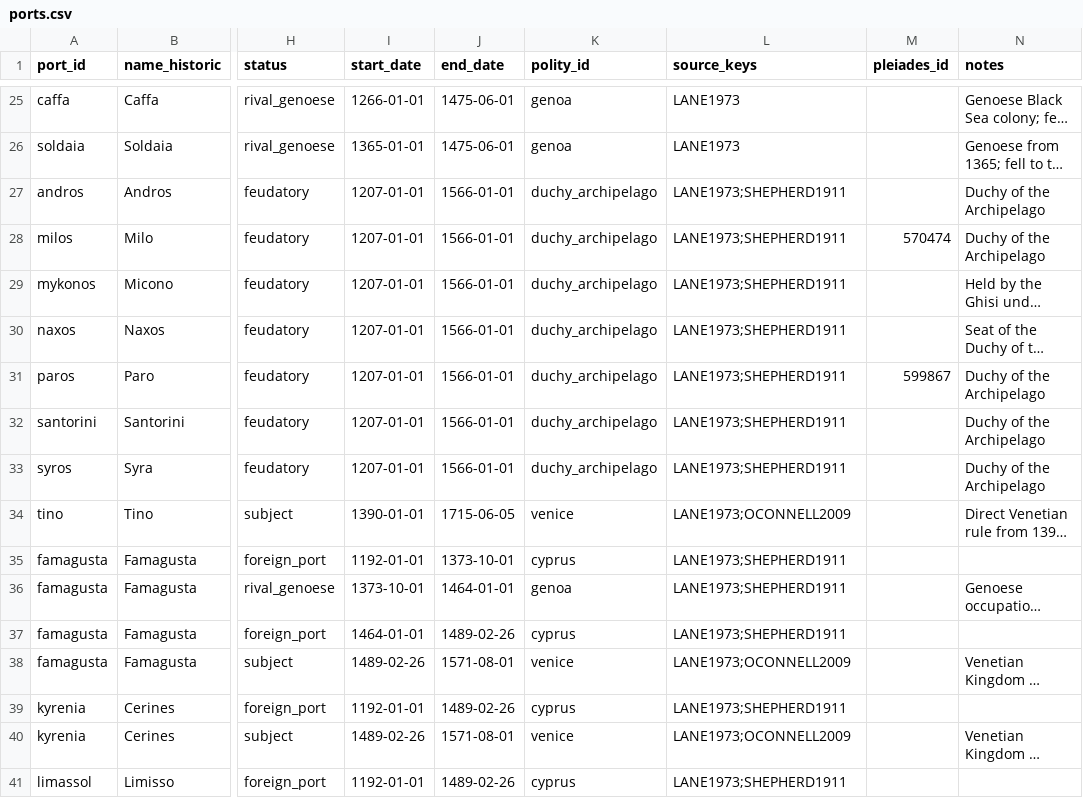
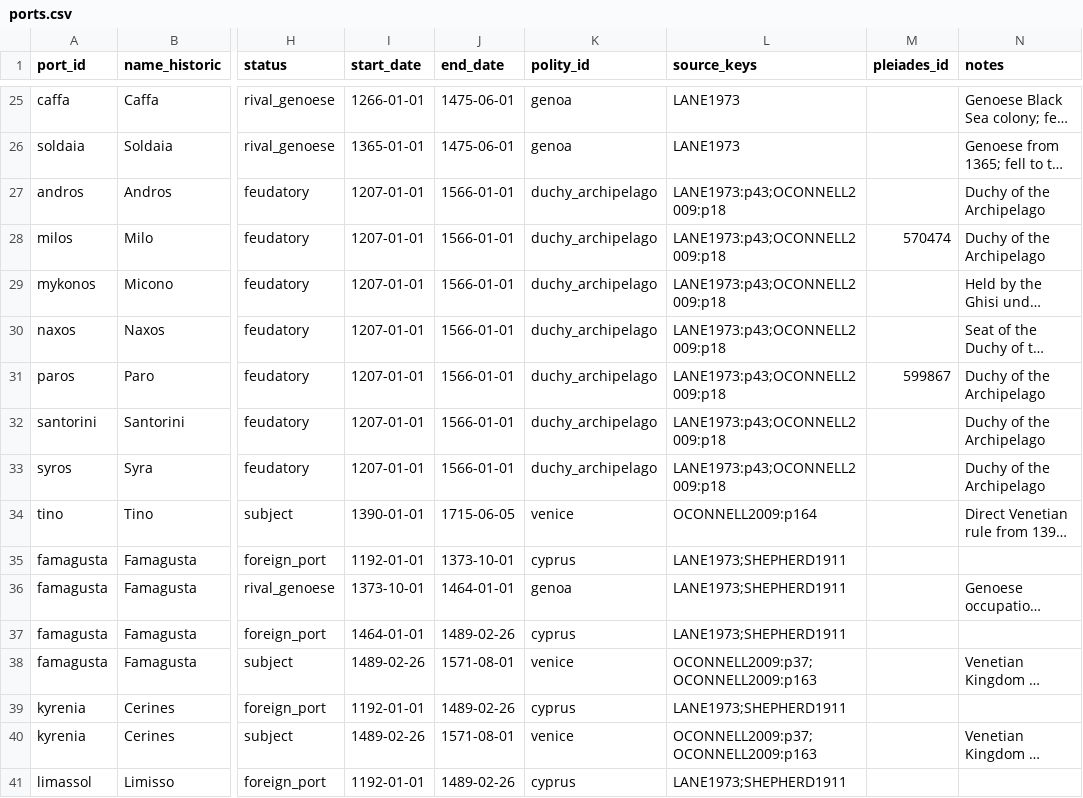
Before and after one commit to vladsimion/terra-chartarum, a CSV file: data/vmn/ports.csv, drawn as a sheet; only a part is shown, gaps mark what is left out; long unchanged cells end in …; the diff covers the shown part only; the diff names each change by its address in the sheet, - before the commit and + after, or states it on an @@ line.

```diff
--- a/data/vmn/ports.csv
+++ b/data/vmn/ports.csv
-L27:L33 (source_keys): LANE1973;SHEPHERD1911
+L27:L33 (source_keys): LANE1973:p43;OCONNELL2009:p18
-L34 (source_keys): LANE1973;OCONNELL2009
+L34 (source_keys): OCONNELL2009:p164
-L38 (source_keys): LANE1973;OCONNELL2009
+L38 (source_keys): OCONNELL2009:p37;OCONNELL2009:p163
-L40 (source_keys): LANE1973;OCONNELL2009
+L40 (source_keys): OCONNELL2009:p37;OCONNELL2009:p163
```
Also changed, not shown: 47 edited cells elsewhere in this file, 10 other files.
